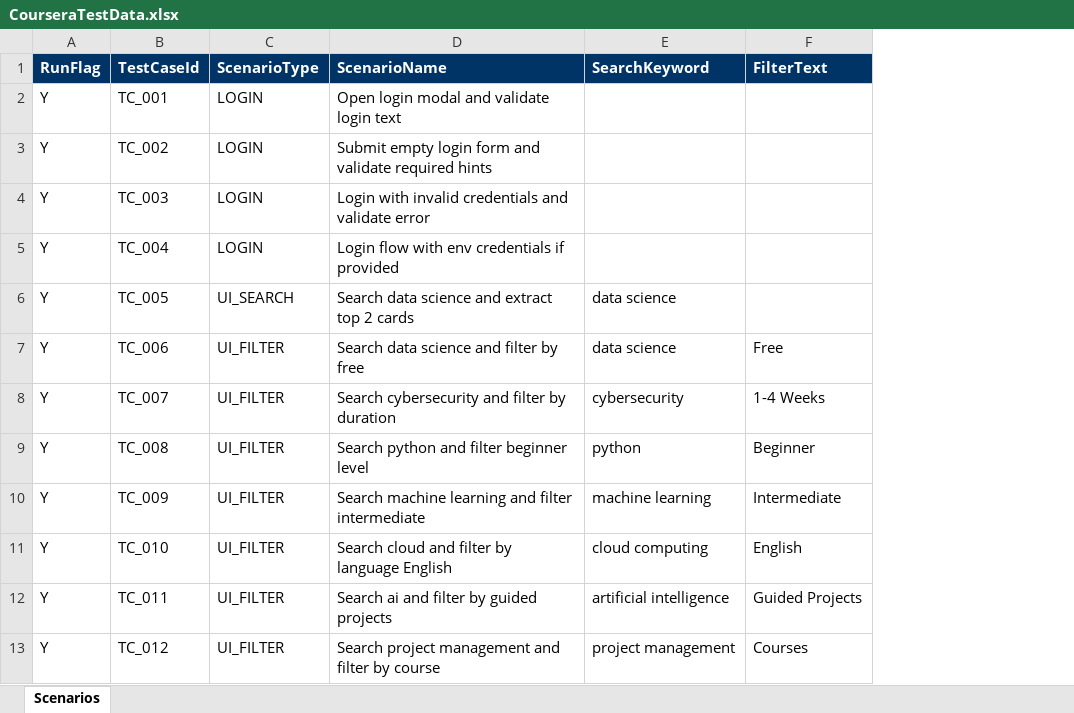
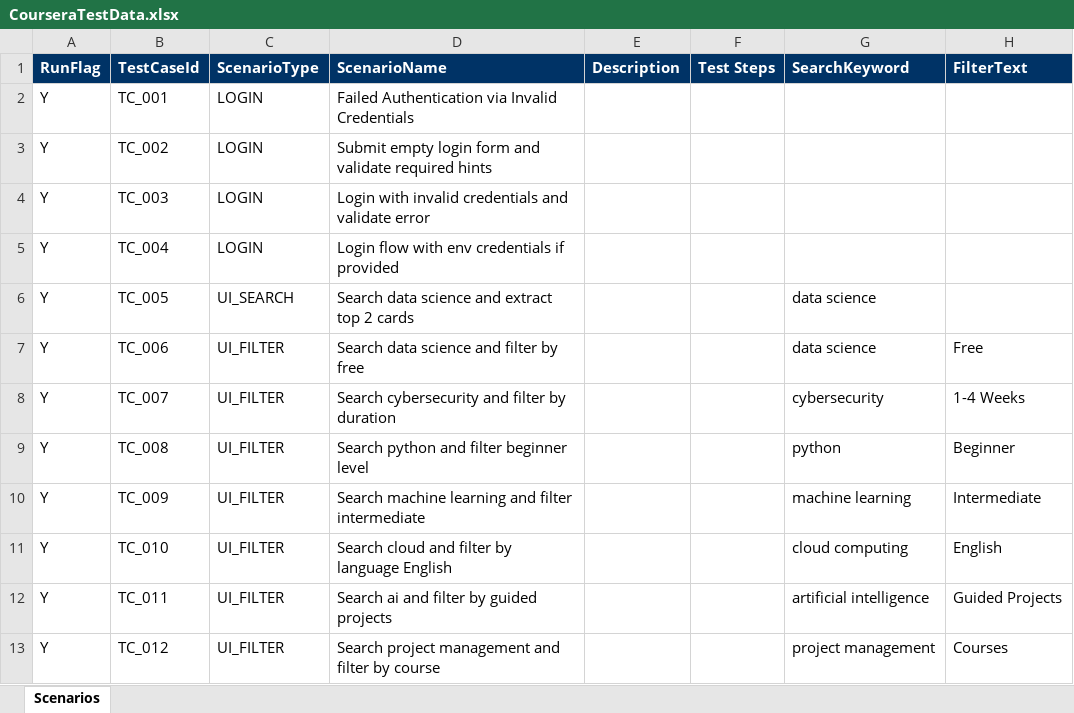
Before and after one commit to shekhar19oct-png/not, an Excel workbook: CourseraTestData.xlsx, sheet Scenarios, drawn as a sheet; only a part is shown; values as stored, in another font and other column widths than the file's, no borders; the diff names each change by its address in the sheet, - before the commit and + after, or states it on an @@ line.

Commit message:
Add files via upload

```diff
--- a/CourseraTestData.xlsx (sheet Scenarios)
+++ b/CourseraTestData.xlsx (sheet Scenarios)
+column E (Description), empty
+column F (Test Steps), empty
-D2 (ScenarioName): Open login modal and validate login text
+D2 (ScenarioName): Failed Authentication via Invalid Credentials
```
